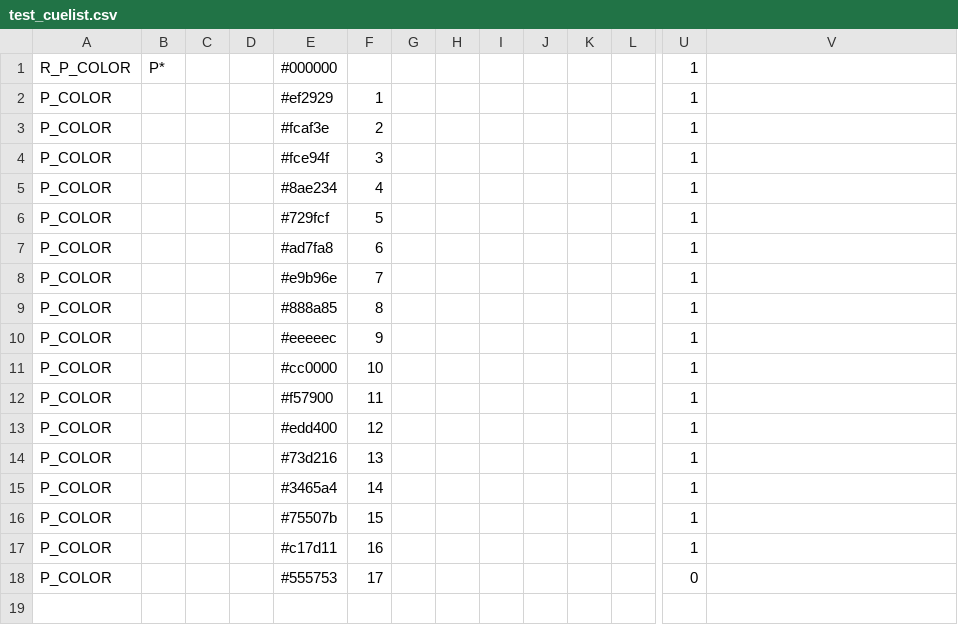
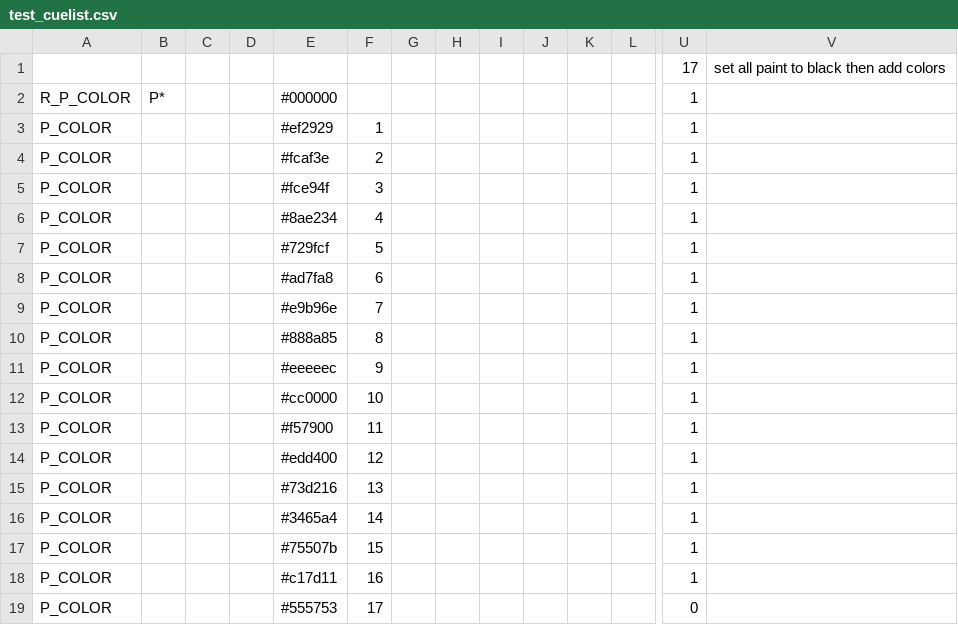
Before and after one commit to skankerror/MMControl, a CSV file: examples/test_cuelist.csv, drawn as a sheet; only a part is shown, gaps mark what is left out; rows hold the shown columns only; the diff names each change by its address in the sheet, - before the commit and + after, or states it on an @@ line.

```diff
--- a/examples/test_cuelist.csv
+++ b/examples/test_cuelist.csv
+row 1:  |  |  |  |  |  |  |  |  |  |  |  | 17 | set all paint to black then add colors
```
Also changed, not shown: 2 other files.
